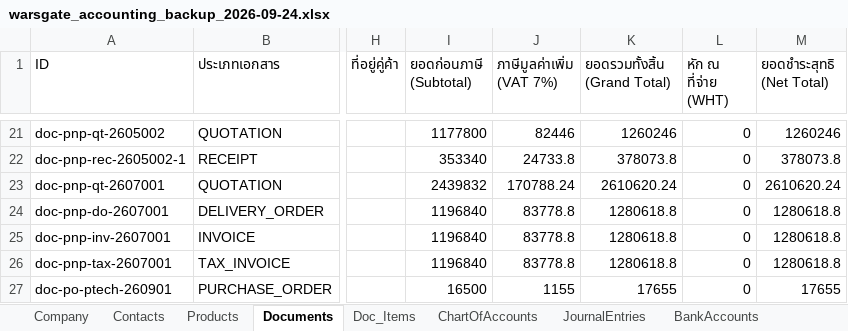
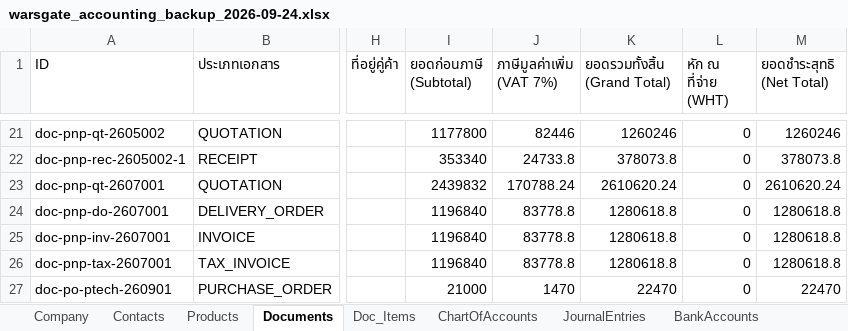
Before and after one commit to warsgate/warsgate-accounting, an Excel workbook: backups/warsgate_accounting_backup_2026-09-24.xlsx, sheet Documents, drawn as a sheet; only a part is shown, gaps mark what is left out; values as stored, in another font and other column widths than the file's, no borders; the diff names each change by its address in the sheet, - before the commit and + after, or states it on an @@ line.

```diff
--- a/backups/warsgate_accounting_backup_2026-09-24.xlsx (sheet Documents)
+++ b/backups/warsgate_accounting_backup_2026-09-24.xlsx (sheet Documents)
-I27 (ยอดก่อนภาษี (Subtotal)): 16500
+I27 (ยอดก่อนภาษี (Subtotal)): 21000
-J27 (ภาษีมูลค่าเพิ่ม (VAT 7%)): 1155
+J27 (ภาษีมูลค่าเพิ่ม (VAT 7%)): 1470
-K27 (ยอดรวมทั้งสิ้น (Grand Total)): 17655
+K27 (ยอดรวมทั้งสิ้น (Grand Total)): 22470
-M27 (ยอดชำระสุทธิ (Net Total)): 17655
+M27 (ยอดชำระสุทธิ (Net Total)): 22470
```
Also changed, not shown: sheet Products, sheet Doc_Items, 5 other files.
